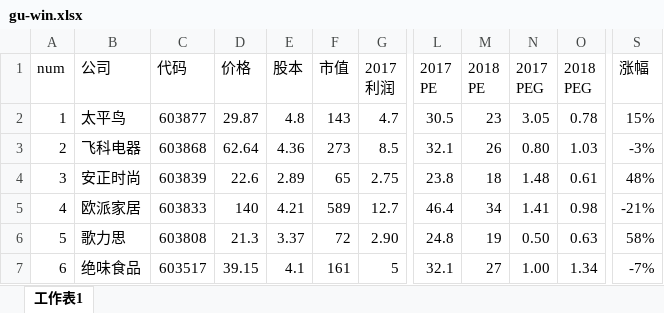
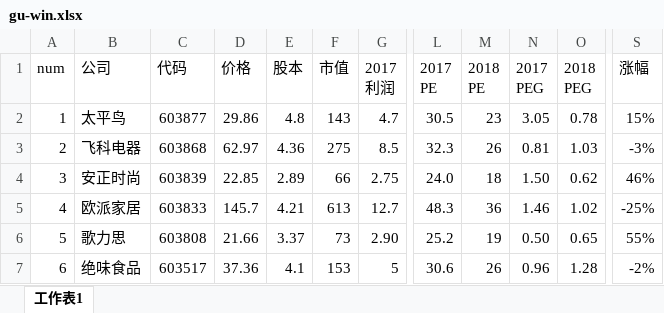
Before and after one commit to darkmarbo/stock, an Excel workbook: gu-win.xlsx, sheet 工作表1, drawn as a sheet; only a part is shown, gaps mark what is left out; values as stored, in another font and other column widths than the file's, no cell formats; the diff covers the shown part only; the diff names each change by its address in the sheet, - before the commit and + after, or states it on an @@ line.

```diff
--- a/gu-win.xlsx (sheet 工作表1)
+++ b/gu-win.xlsx (sheet 工作表1)
-D2 (价格): 29.87
+D2 (价格): 29.86
-D3 (价格): 62.64
+D3 (价格): 62.97
-F3 (市值): 273
+F3 (市值): 275
-L3 (2017 PE): 32.1
+L3 (2017 PE): 32.3
-N3 (2017 PEG): 0.80
+N3 (2017 PEG): 0.81
-D4 (价格): 22.6
+D4 (价格): 22.85
-F4 (市值): 65
+F4 (市值): 66
-L4 (2017 PE): 23.8
+L4 (2017 PE): 24.0
-N4 (2017 PEG): 1.48
+N4 (2017 PEG): 1.50
-O4 (2018 PEG): 0.61
+O4 (2018 PEG): 0.62
-S4 (涨幅): 48%
+S4 (涨幅): 46%
-D5 (价格): 140
+D5 (价格): 145.7
-F5 (市值): 589
+F5 (市值): 613
-L5 (2017 PE): 46.4
+L5 (2017 PE): 48.3
-M5 (2018 PE): 34
+M5 (2018 PE): 36
-N5 (2017 PEG): 1.41
+N5 (2017 PEG): 1.46
-O5 (2018 PEG): 0.98
+O5 (2018 PEG): 1.02
-S5 (涨幅): -21%
+S5 (涨幅): -25%
-D6 (价格): 21.3
+D6 (价格): 21.66
-F6 (市值): 72
+F6 (市值): 73
-L6 (2017 PE): 24.8
+L6 (2017 PE): 25.2
-O6 (2018 PEG): 0.63
+O6 (2018 PEG): 0.65
-S6 (涨幅): 58%
+S6 (涨幅): 55%
-D7 (价格): 39.15
+D7 (价格): 37.36
-F7 (市值): 161
+F7 (市值): 153
-L7 (2017 PE): 32.1
+L7 (2017 PE): 30.6
-M7 (2018 PE): 27
+M7 (2018 PE): 26
-N7 (2017 PEG): 1.00
+N7 (2017 PEG): 0.96
-O7 (2018 PEG): 1.34
+O7 (2018 PEG): 1.28
-S7 (涨幅): -7%
+S7 (涨幅): -2%
```
Also changed, not shown: 9 added rows, 14 removed rows, 903 edited cells and row numbers in column A elsewhere in this sheet, cell formats, formulas that keep their value, 1 other file.
